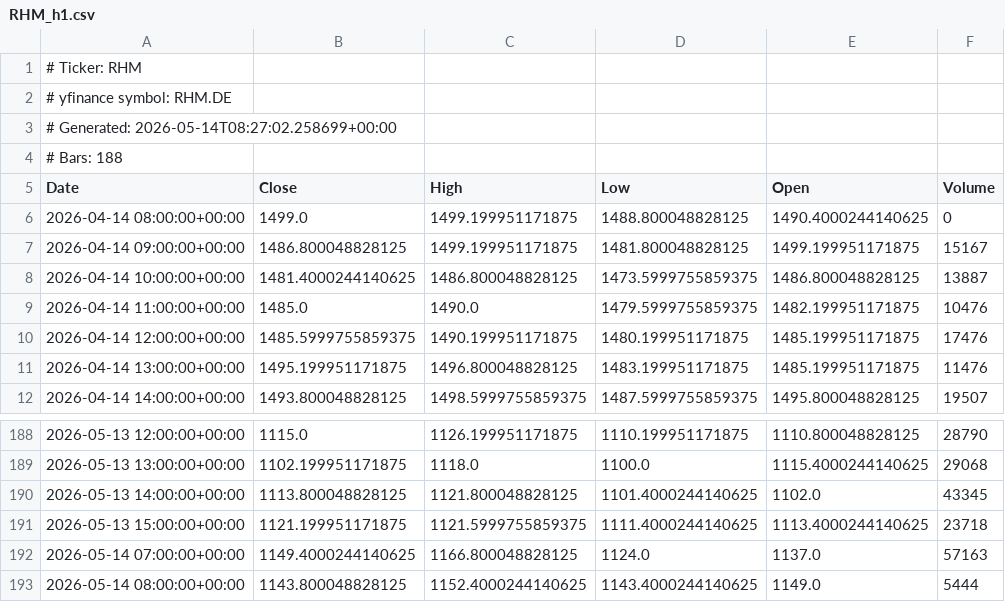
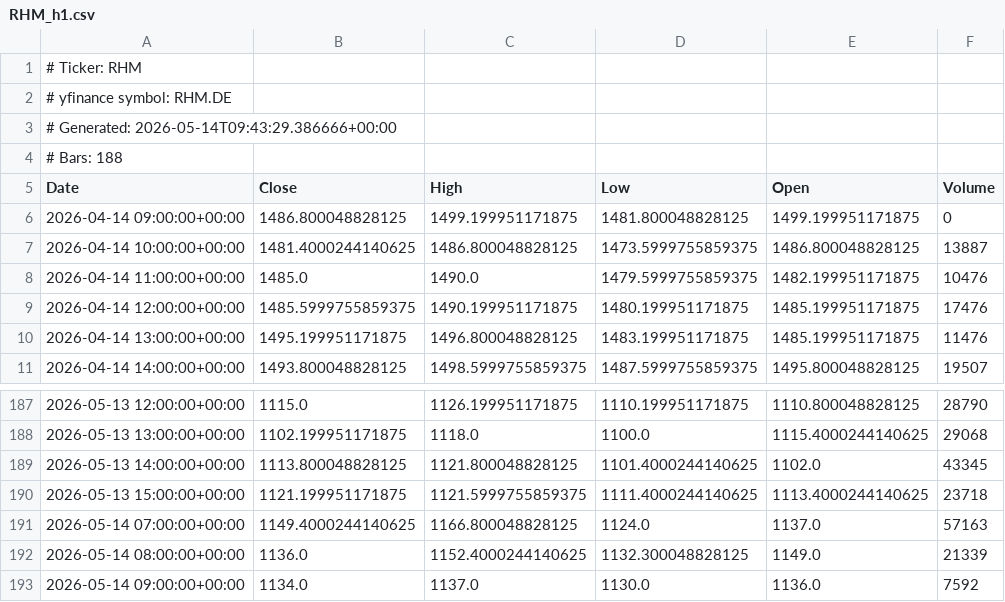
Before and after one commit to AnacolutheSophistiquEe/ohlcv-snapshots, a CSV file: RHM_h1.csv, drawn as a sheet; only a part is shown, gaps mark what is left out.

```diff
--- a/RHM_h1.csv
+++ b/RHM_h1.csv
@@ -2,7 +2,6 @@
 # yfinance symbol: RHM.DE
-# Generated: 2026-05-14T08:27:02.258699+00:00
+# Generated: 2026-05-14T09:43:29.386666+00:00
 # Bars: 188
 Date,Close,High,Low,Open,Volume
-2026-04-14 08:00:00+00:00,1499.0,1499.199951171875,1488.800048828125,1490.4000244140625,0
-2026-04-14 09:00:00+00:00,1486.800048828125,1499.199951171875,1481.800048828125,1499.199951171875,15167
+2026-04-14 09:00:00+00:00,1486.800048828125,1499.199951171875,1481.800048828125,1499.199951171875,0
 2026-04-14 10:00:00+00:00,1481.4000244140625,1486.800048828125,1473.5999755859375,1486.800048828125,13887
@@ -192,2 +191,3 @@ Date,Close,High,Low,Open,Volume
 2026-05-14 07:00:00+00:00,1149.4000244140625,1166.800048828125,1124.0,1137.0,57163
-2026-05-14 08:00:00+00:00,1143.800048828125,1152.4000244140625,1143.4000244140625,1149.0,5444
+2026-05-14 08:00:00+00:00,1136.0,1152.4000244140625,1132.300048828125,1149.0,21339
+2026-05-14 09:00:00+00:00,1134.0,1137.0,1130.0,1136.0,7592
```
Also changed, not shown: EWG_daily.csv, IWM_daily.csv, 46 other files.
